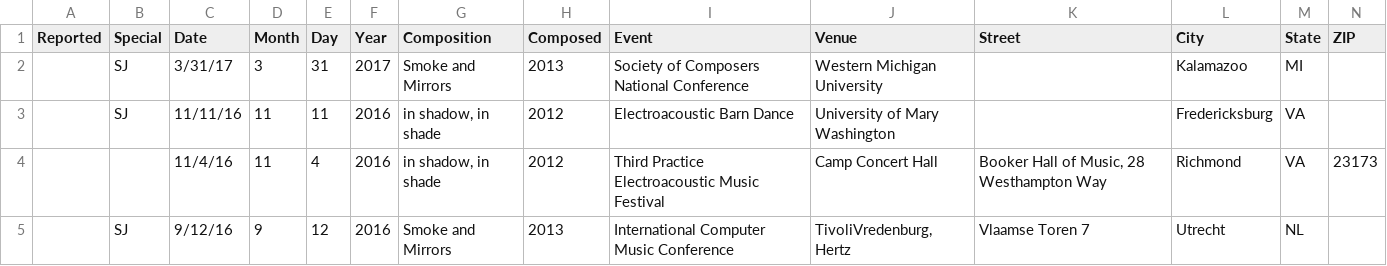
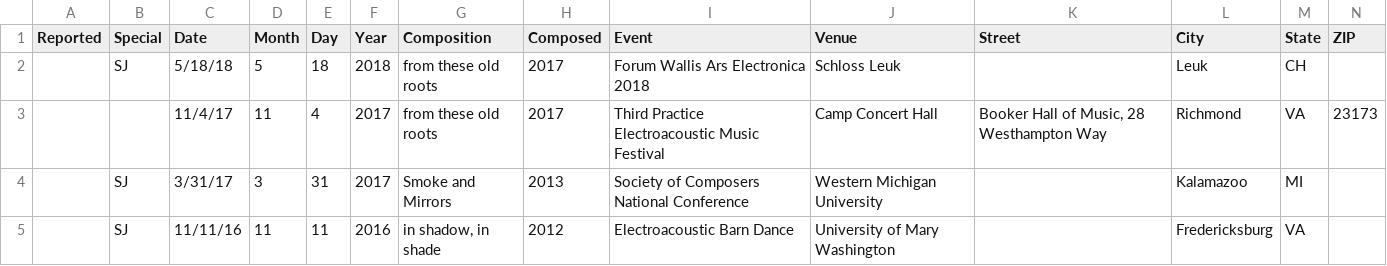
Before and after one commit to cechandler/cechandler.github.io, a CSV file: _data/performances.csv, drawn as a sheet; only a part is shown; the shorter side is filled out with more unchanged rows; rows hold the shown columns only; the diff names each change by its address in the sheet, - before the commit and + after, or states it on an @@ line.

Commit message:
updated performance list

```diff
--- a/_data/performances.csv
+++ b/_data/performances.csv
+row 2:  | SJ | 5/18/18 | 5 | 18 | 2018 | from these old roots | 2017 | Forum Wallis Ars Electronica 2018 | Schloss Leuk |  | Leuk | CH
+row 3:  |  | 11/4/17 | 11 | 4 | 2017 | from these old roots | 2017 | Third Practice Electroacoustic Music Festival | Camp Concert Hall | Booker Hall of Music, 28 Westhampton Way | Richmond | VA | 23173
```
